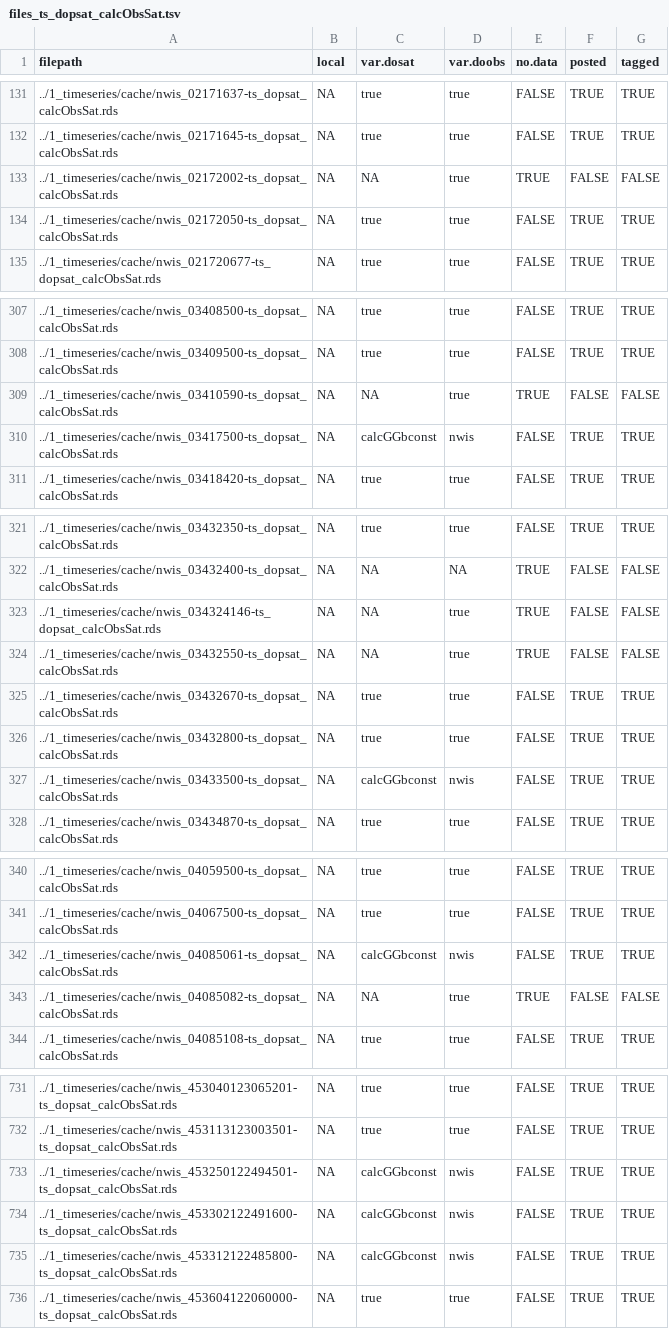
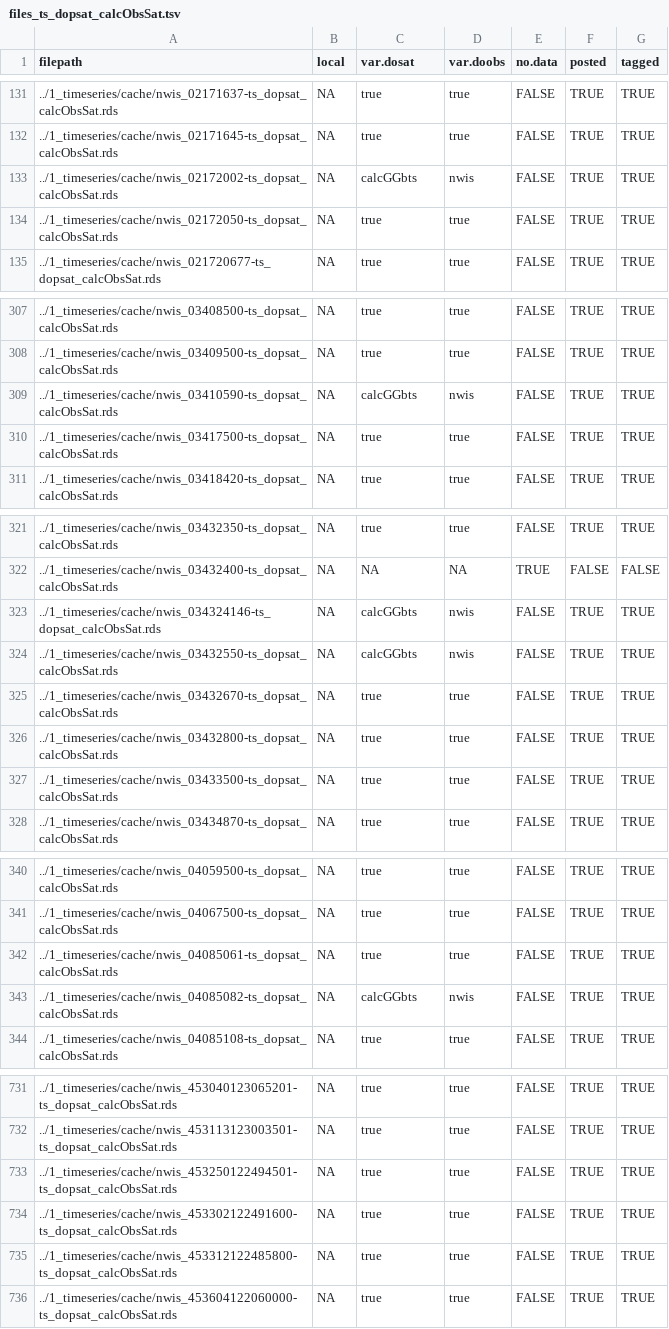
Before and after one commit to aappling-usgs/stream_metab_usa, a TSV file: 1_timeseries/out/files_ts_dopsat_calcObsSat.tsv, drawn as a sheet; only a part is shown, gaps mark what is left out; the diff covers the shown part only.

```diff
--- a/1_timeseries/out/files_ts_dopsat_calcObsSat.tsv
+++ b/1_timeseries/out/files_ts_dopsat_calcObsSat.tsv
@@ -132,3 +132,3 @@
 "../1_timeseries/cache/nwis_02171645-ts_dopsat_calcObsSat.rds"	NA	"true"	"true"	FALSE	TRUE	TRUE
-"../1_timeseries/cache/nwis_02172002-ts_dopsat_calcObsSat.rds"	NA	NA	"true"	TRUE	FALSE	FALSE
+"../1_timeseries/cache/nwis_02172002-ts_dopsat_calcObsSat.rds"	NA	"calcGGbts"	"nwis"	FALSE	TRUE	TRUE
 "../1_timeseries/cache/nwis_02172050-ts_dopsat_calcObsSat.rds"	NA	"true"	"true"	FALSE	TRUE	TRUE
@@ -308,4 +308,4 @@
 "../1_timeseries/cache/nwis_03409500-ts_dopsat_calcObsSat.rds"	NA	"true"	"true"	FALSE	TRUE	TRUE
-"../1_timeseries/cache/nwis_03410590-ts_dopsat_calcObsSat.rds"	NA	NA	"true"	TRUE	FALSE	FALSE
-"../1_timeseries/cache/nwis_03417500-ts_dopsat_calcObsSat.rds"	NA	"calcGGbconst"	"nwis"	FALSE	TRUE	TRUE
+"../1_timeseries/cache/nwis_03410590-ts_dopsat_calcObsSat.rds"	NA	"calcGGbts"	"nwis"	FALSE	TRUE	TRUE
+"../1_timeseries/cache/nwis_03417500-ts_dopsat_calcObsSat.rds"	NA	"true"	"true"	FALSE	TRUE	TRUE
 "../1_timeseries/cache/nwis_03418420-ts_dopsat_calcObsSat.rds"	NA	"true"	"true"	FALSE	TRUE	TRUE
@@ -322,7 +322,7 @@
 "../1_timeseries/cache/nwis_03432400-ts_dopsat_calcObsSat.rds"	NA	NA	NA	TRUE	FALSE	FALSE
-"../1_timeseries/cache/nwis_034324146-ts_dopsat_calcObsSat.rds"	NA	NA	"true"	TRUE	FALSE	FALSE
-"../1_timeseries/cache/nwis_03432550-ts_dopsat_calcObsSat.rds"	NA	NA	"true"	TRUE	FALSE	FALSE
+"../1_timeseries/cache/nwis_034324146-ts_dopsat_calcObsSat.rds"	NA	"calcGGbts"	"nwis"	FALSE	TRUE	TRUE
+"../1_timeseries/cache/nwis_03432550-ts_dopsat_calcObsSat.rds"	NA	"calcGGbts"	"nwis"	FALSE	TRUE	TRUE
 "../1_timeseries/cache/nwis_03432670-ts_dopsat_calcObsSat.rds"	NA	"true"	"true"	FALSE	TRUE	TRUE
 "../1_timeseries/cache/nwis_03432800-ts_dopsat_calcObsSat.rds"	NA	"true"	"true"	FALSE	TRUE	TRUE
-"../1_timeseries/cache/nwis_03433500-ts_dopsat_calcObsSat.rds"	NA	"calcGGbconst"	"nwis"	FALSE	TRUE	TRUE
+"../1_timeseries/cache/nwis_03433500-ts_dopsat_calcObsSat.rds"	NA	"true"	"true"	FALSE	TRUE	TRUE
 "../1_timeseries/cache/nwis_03434870-ts_dopsat_calcObsSat.rds"	NA	"true"	"true"	FALSE	TRUE	TRUE
@@ -341,4 +341,4 @@
 "../1_timeseries/cache/nwis_04067500-ts_dopsat_calcObsSat.rds"	NA	"true"	"true"	FALSE	TRUE	TRUE
-"../1_timeseries/cache/nwis_04085061-ts_dopsat_calcObsSat.rds"	NA	"calcGGbconst"	"nwis"	FALSE	TRUE	TRUE
-"../1_timeseries/cache/nwis_04085082-ts_dopsat_calcObsSat.rds"	NA	NA	"true"	TRUE	FALSE	FALSE
+"../1_timeseries/cache/nwis_04085061-ts_dopsat_calcObsSat.rds"	NA	"true"	"true"	FALSE	TRUE	TRUE
+"../1_timeseries/cache/nwis_04085082-ts_dopsat_calcObsSat.rds"	NA	"calcGGbts"	"nwis"	FALSE	TRUE	TRUE
 "../1_timeseries/cache/nwis_04085108-ts_dopsat_calcObsSat.rds"	NA	"true"	"true"	FALSE	TRUE	TRUE
@@ -732,5 +732,5 @@
 "../1_timeseries/cache/nwis_453113123003501-ts_dopsat_calcObsSat.rds"	NA	"true"	"true"	FALSE	TRUE	TRUE
-"../1_timeseries/cache/nwis_453250122494501-ts_dopsat_calcObsSat.rds"	NA	"calcGGbconst"	"nwis"	FALSE	TRUE	TRUE
-"../1_timeseries/cache/nwis_453302122491600-ts_dopsat_calcObsSat.rds"	NA	"calcGGbconst"	"nwis"	FALSE	TRUE	TRUE
-"../1_timeseries/cache/nwis_453312122485800-ts_dopsat_calcObsSat.rds"	NA	"calcGGbconst"	"nwis"	FALSE	TRUE	TRUE
+"../1_timeseries/cache/nwis_453250122494501-ts_dopsat_calcObsSat.rds"	NA	"true"	"true"	FALSE	TRUE	TRUE
+"../1_timeseries/cache/nwis_453302122491600-ts_dopsat_calcObsSat.rds"	NA	"true"	"true"	FALSE	TRUE	TRUE
+"../1_timeseries/cache/nwis_453312122485800-ts_dopsat_calcObsSat.rds"	NA	"true"	"true"	FALSE	TRUE	TRUE
 "../1_timeseries/cache/nwis_453604122060000-ts_dopsat_calcObsSat.rds"	NA	"true"	"true"	FALSE	TRUE	TRUE
```
Also changed, not shown: 33 edited cells elsewhere in this file, 1_timeseries/out/files_ts_baro_nldas.tsv, 1_timeseries/out/files_ts_doamp_calcDAmp.tsv, 7 other files.
